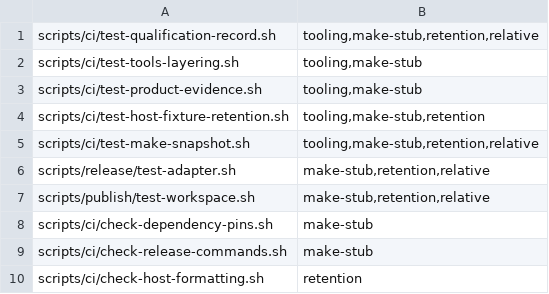
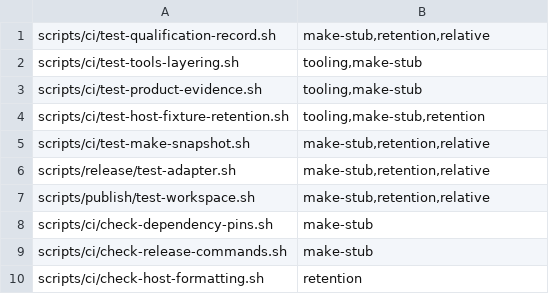
Before and after one commit to dragginzgame/ic-tooling, a TSV file: ci/tooling-checks.tsv, drawn as a sheet.

```diff
--- a/ci/tooling-checks.tsv
+++ b/ci/tooling-checks.tsv
@@ -1,2 +1,2 @@
-scripts/ci/test-qualification-record.sh	tooling,make-stub,retention,relative
+scripts/ci/test-qualification-record.sh	make-stub,retention,relative
 scripts/ci/test-tools-layering.sh	tooling,make-stub
@@ -4,3 +4,3 @@ scripts/ci/test-product-evidence.sh	tooling,make-stub
 scripts/ci/test-host-fixture-retention.sh	tooling,make-stub,retention
-scripts/ci/test-make-snapshot.sh	tooling,make-stub,retention,relative
+scripts/ci/test-make-snapshot.sh	make-stub,retention,relative
 scripts/release/test-adapter.sh	make-stub,retention,relative
```
Also changed, not shown: 31 other files.
